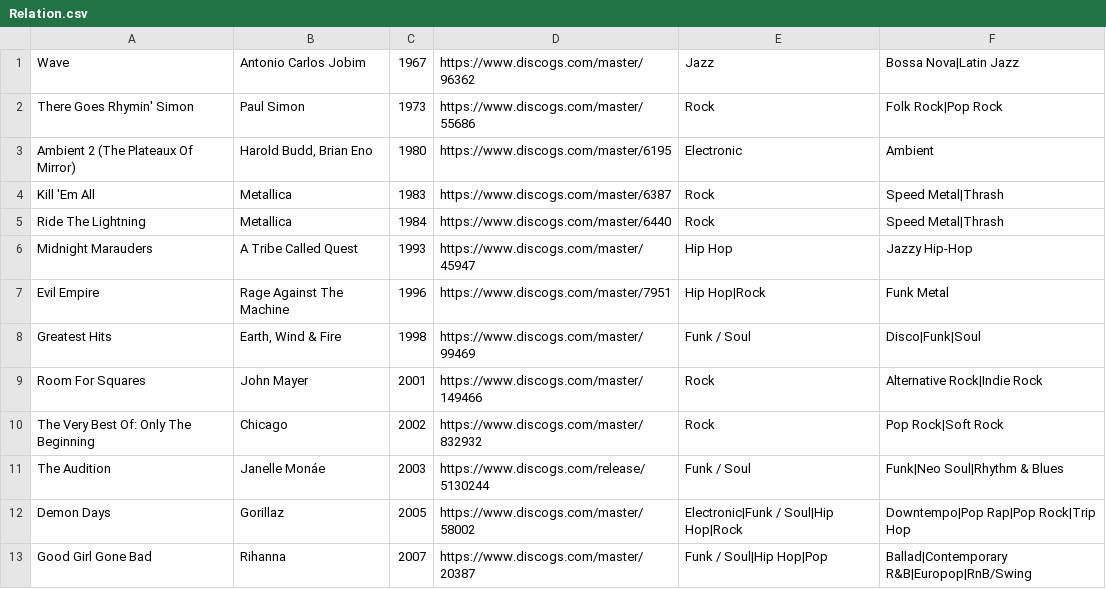
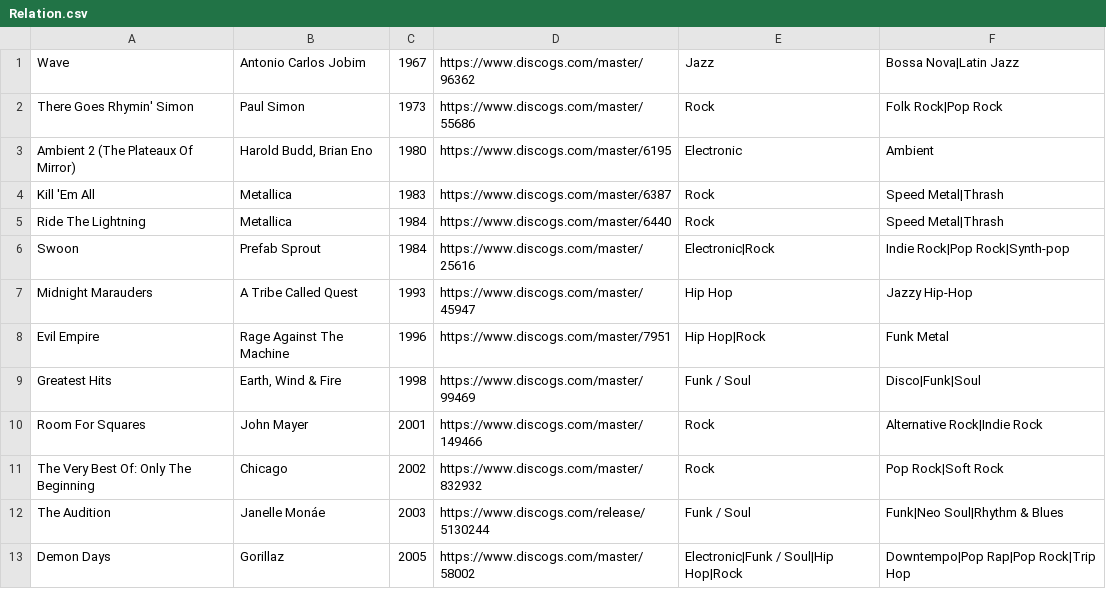
Before and after one commit to seanbreckenridge/albums, a CSV file: src/Relation.csv, drawn as a sheet; only a part is shown; the shorter side is filled out with more unchanged rows; the diff names each change by its address in the sheet, - before the commit and + after, or states it on an @@ line.

```diff
--- a/src/Relation.csv
+++ b/src/Relation.csv
+row 6: Swoon | Prefab Sprout | 1984 | https://www.discogs.com/master/25616 | Electronic|Rock | Indie Rock|Pop Rock|Synth-pop
```
Also changed, not shown: src/Rolling_Stones_500_Greatest_Albums_of_All_Time.csv, src/all.csv, 5 other files.
